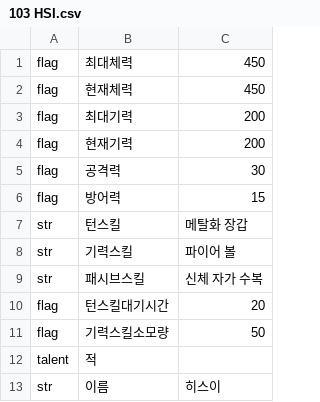
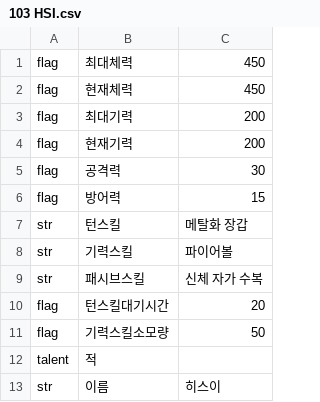
Before and after one commit to Yurly123/Boshinsensou, a CSV file: Boshinsensou☆/CSV/Chara/103 HSI.csv, drawn as a sheet.

```diff
--- a/Boshinsensou☆/CSV/Chara/103 HSI.csv
+++ b/Boshinsensou☆/CSV/Chara/103 HSI.csv
@@ -7,3 +7,3 @@ flag,방어력,15,
 str,턴스킬,메탈화 장갑,
-str,기력스킬,파이어 볼,
+str,기력스킬,파이어볼,
 str,패시브스킬,신체 자가 수복,
```
Also changed, not shown: Boshinsensou☆/CSV/CFlag.csv, Boshinsensou☆/CSV/Chara/102 유사쿠.csv, 18 other files.
